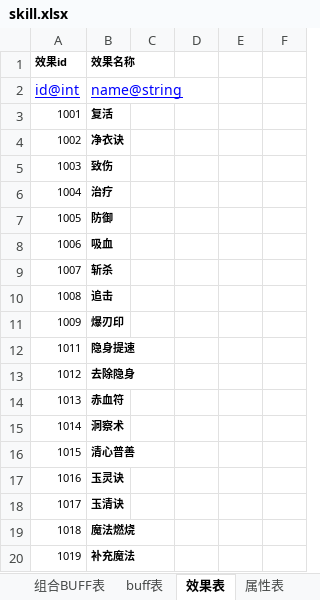
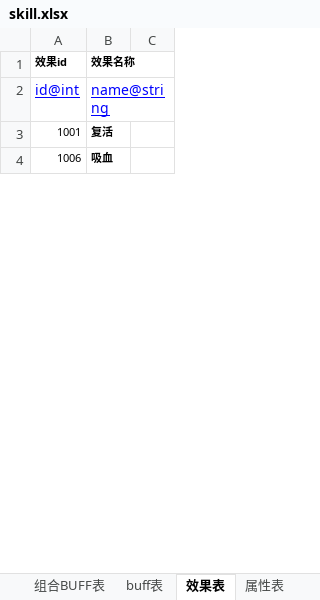
Before and after one commit to hw233/lolita_son, an Excel workbook: tool/table/table/skill.xlsx, sheet 效果表, drawn as a sheet; only a part is shown; values as stored, in another font and other column widths than the file's, no borders; conditional formats not drawn; removed rows and columns are numbered as before the commit, all else as after; the diff covers the shown part only; the diff names each change by its address in the sheet, - before the commit and + after, or states it on an @@ line.

```diff
--- a/tool/table/table/skill.xlsx (sheet 效果表)
+++ b/tool/table/table/skill.xlsx (sheet 效果表)
-column C, empty
-column D, empty
-column E, empty
-column F, empty
+column C, empty
-row 4: 1002 | 净衣诀
-row 5: 1003 | 致伤
-row 6: 1004 | 治疗
-row 7: 1005 | 防御
-row 9: 1007 | 斩杀
-row 10: 1008 | 追击
-row 11: 1009 | 爆刃印
-row 12: 1011 | 隐身提速
-row 13: 1012 | 去除隐身
-row 14: 1013 | 赤血符
-row 15: 1014 | 洞察术
-row 16: 1015 | 清心普善
-row 17: 1016 | 玉灵诀
-row 18: 1017 | 玉清诀
-row 19: 1018 | 魔法燃烧
-row 20: 1019 | 补充魔法
```
Also changed, not shown: 189 removed rows elsewhere in this sheet, sheet 属性表, sheet buff表, sheet 被动技能, 7 other files.
